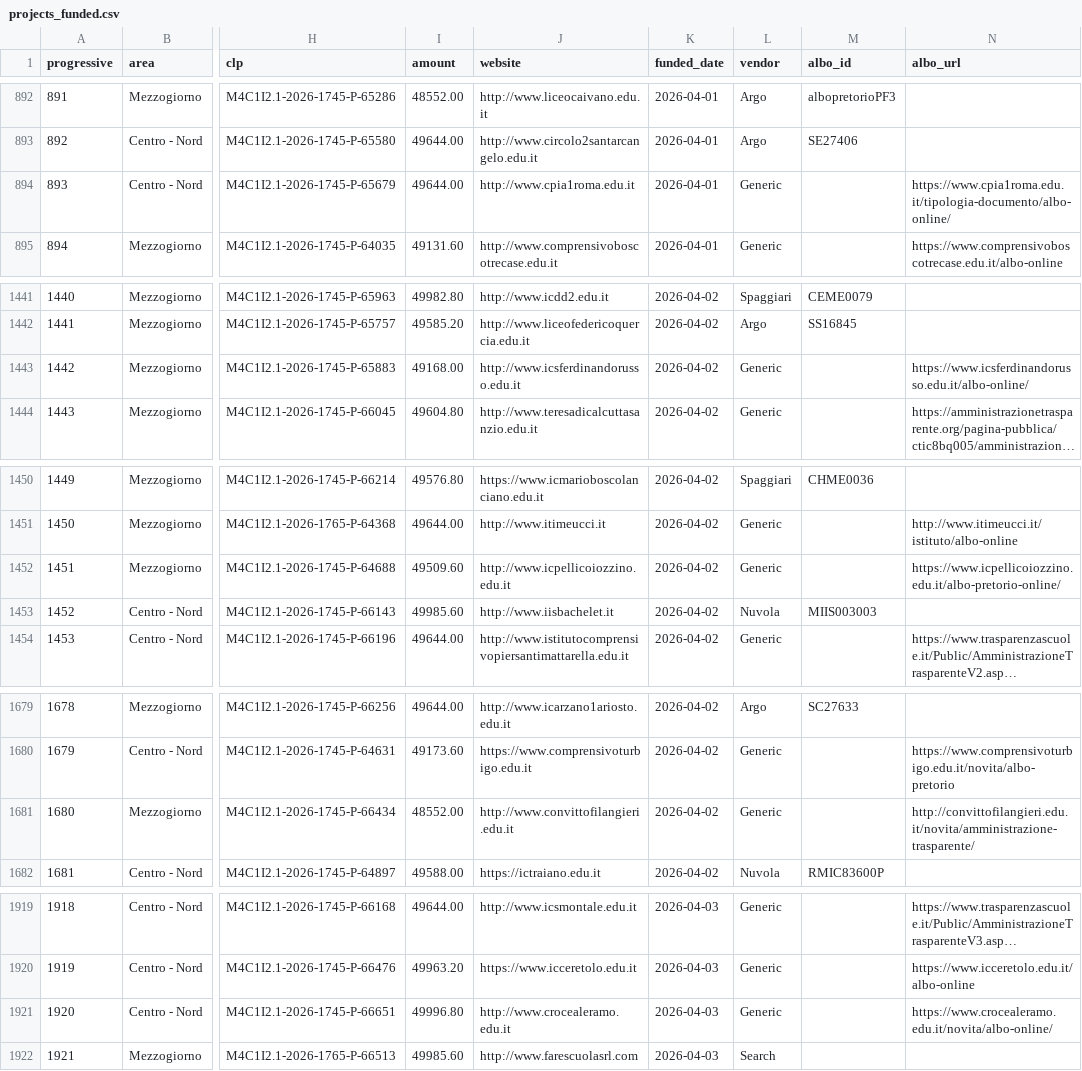
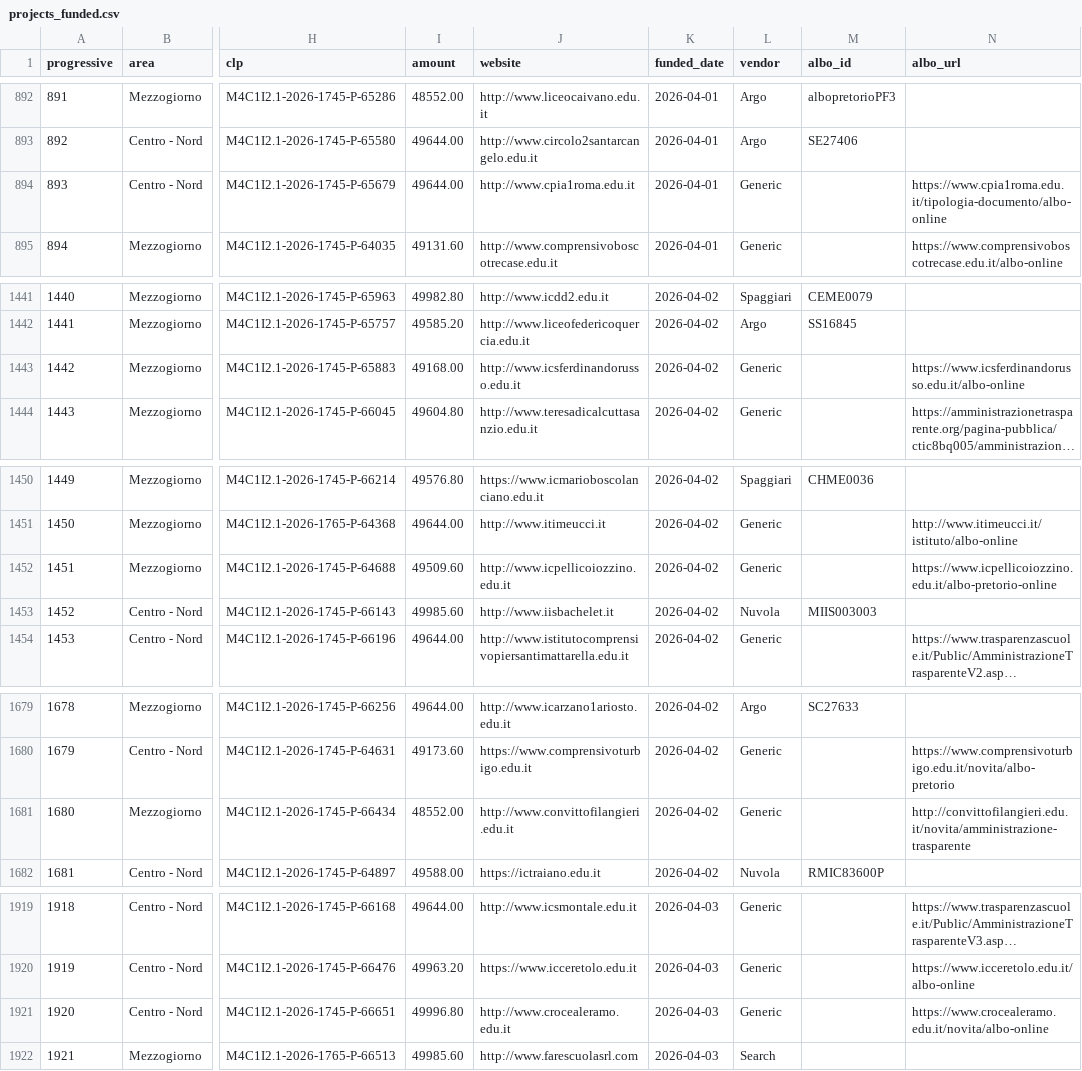
Before and after one commit to austinnoah92/PNRR-AI-TRAINER-NOTIFIER, a CSV file: data/projects_funded.csv, drawn as a sheet; only a part is shown, gaps mark what is left out; long unchanged cells end in …; the diff covers the shown part only; the diff names each change by its address in the sheet, - before the commit and + after, or states it on an @@ line.

```diff
--- a/data/projects_funded.csv
+++ b/data/projects_funded.csv
-N894 (albo_url): https://www.cpia1roma.edu.it/tipologia-documento/albo-online/
+N894 (albo_url): https://www.cpia1roma.edu.it/tipologia-documento/albo-online
-N1443 (albo_url): https://www.icsferdinandorusso.edu.it/albo-online/
+N1443 (albo_url): https://www.icsferdinandorusso.edu.it/albo-online
-N1452 (albo_url): https://www.icpellicoiozzino.edu.it/albo-pretorio-online/
+N1452 (albo_url): https://www.icpellicoiozzino.edu.it/albo-pretorio-online
-N1681 (albo_url): http://convittofilangieri.edu.it/novita/amministrazione-trasparente/
+N1681 (albo_url): http://convittofilangieri.edu.it/novita/amministrazione-trasparente
-N1921 (albo_url): https://www.crocealeramo.edu.it/novita/albo-online/
+N1921 (albo_url): https://www.crocealeramo.edu.it/novita/albo-online
```
Also changed, not shown: 23 edited cells elsewhere in this file.
